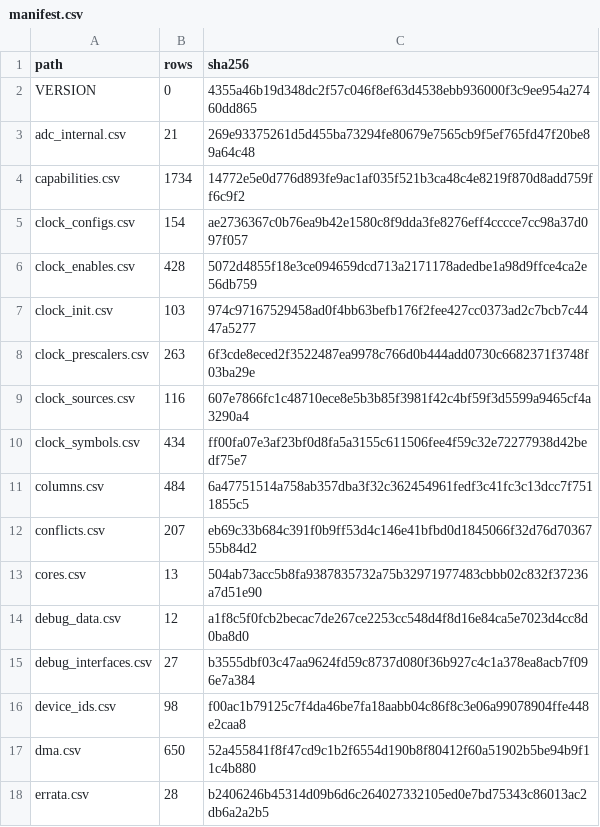
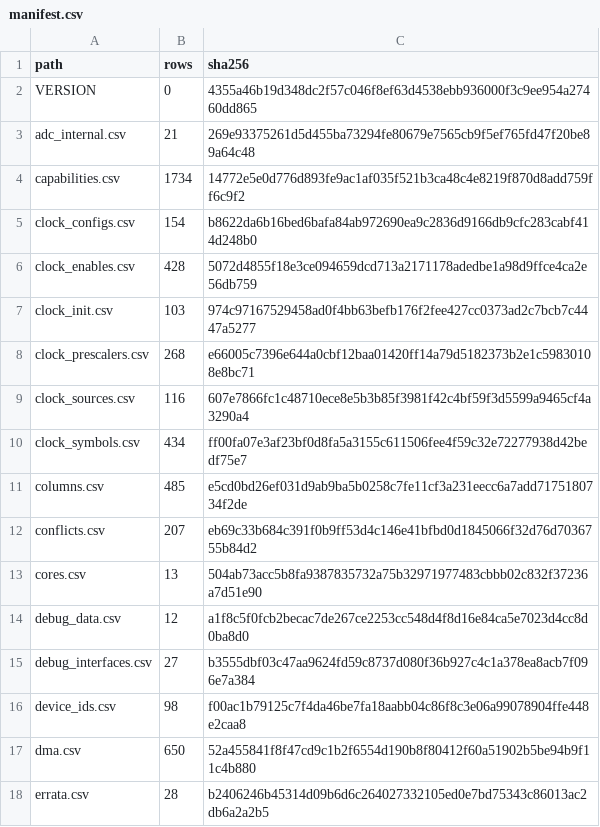
Before and after one commit to ch32-riscv-ug/ch32-device-data, a CSV file: index/manifest.csv, drawn as a sheet; only a part is shown.

```diff
--- a/index/manifest.csv
+++ b/index/manifest.csv
@@ -4,9 +4,9 @@ adc_internal.csv,21,269e93375261d5d455ba73294fe80679e7565cb9f5ef765fd47f20be89a6
 capabilities.csv,1734,14772e5e0d776d893fe9ac1af035f521b3ca48c4e8219f870d8add759ff6c9f2
-clock_configs.csv,154,ae2736367c0b76ea9b42e1580c8f9dda3fe8276eff4cccce7cc98a37d097f057
+clock_configs.csv,154,b8622da6b16bed6bafa84ab972690ea9c2836d9166db9cfc283cabf414d248b0
 clock_enables.csv,428,5072d4855f18e3ce094659dcd713a2171178adedbe1a98d9ffce4ca2e56db759
 clock_init.csv,103,974c97167529458ad0f4bb63befb176f2fee427cc0373ad2c7bcb7c4447a5277
-clock_prescalers.csv,263,6f3cde8eced2f3522487ea9978c766d0b444add0730c6682371f3748f03ba29e
+clock_prescalers.csv,268,e66005c7396e644a0cbf12baa01420ff14a79d5182373b2e1c59830108e8bc71
 clock_sources.csv,116,607e7866fc1c48710ece8e5b3b85f3981f42c4bf59f3d5599a9465cf4a3290a4
 clock_symbols.csv,434,ff00fa07e3af23bf0d8fa5a3155c611506fee4f59c32e72277938d42bedf75e7
-columns.csv,484,6a47751514a758ab357dba3f32c362454961fedf3c41fc3c13dcc7f7511855c5
+columns.csv,485,e5cd0bd26ef031d9ab9ba5b0258c7fe11cf3a231eecc6a7add7175180734f2de
 conflicts.csv,207,eb69c33b684c391f0b9ff53d4c146e41bfbd0d1845066f32d76d7036755b84d2
```
Also changed, not shown: evidence/clock_configs.csv, index/clock_configs.csv, 8 other files.
